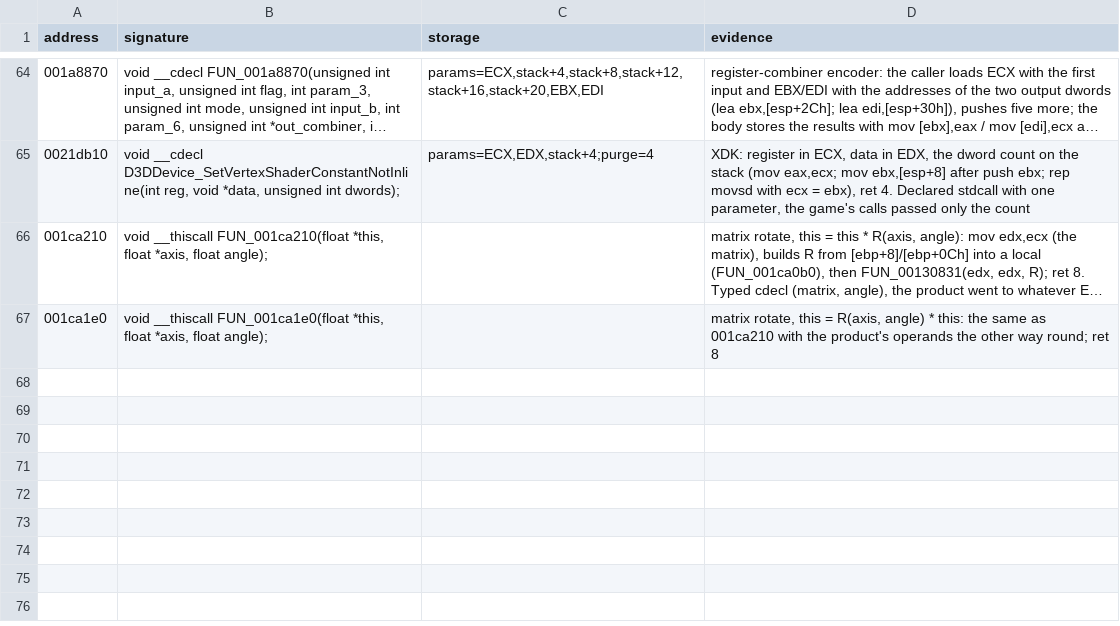
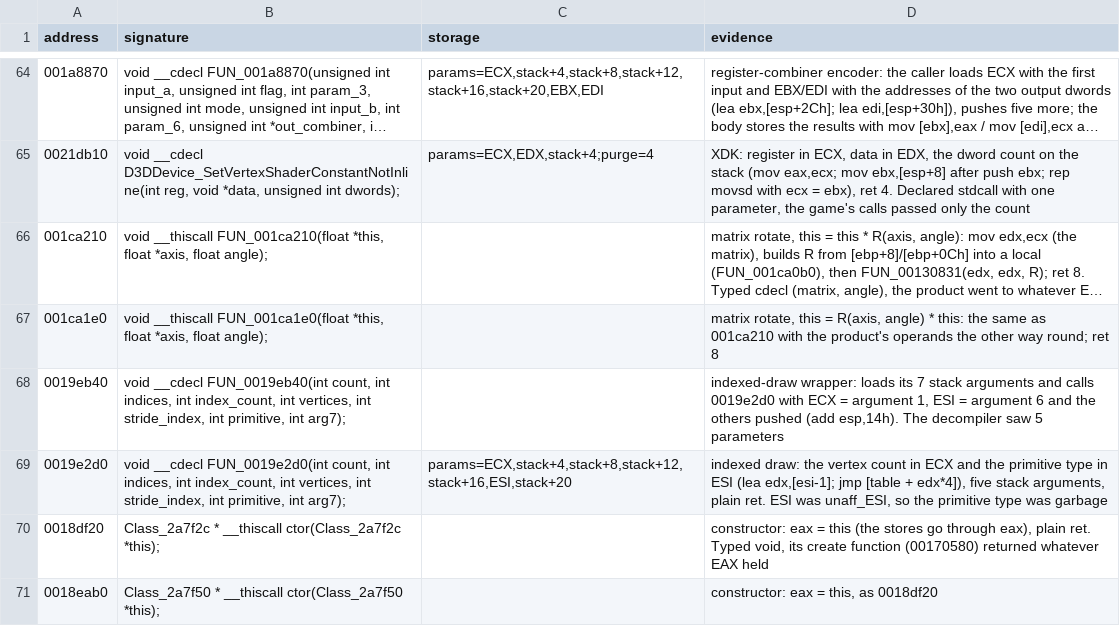
Before and after one commit to BlueOptimist/dra2-recomp, a TSV file: analysis/fixed_signatures.tsv, drawn as a sheet; only a part is shown, gaps mark what is left out; long unchanged cells end in …; the diff names each change by its address in the sheet, - before the commit and + after, or states it on an @@ line.

Commit message:
Texturing: register combiners, and the screens after the legal screen
- gpu.c translates NV2A register combiners to HLSL (ps_2_b via D3DCompile)
- printf-style calls get their format's arguments (find_format_calls.py)
- z: (cache partition) falls back to d:
- hand-written particle emitter Class_2a6648::vf03 and scheduler sort
- call override, signatures and source patches for the boot path
- bit-copy field rule accepts a parenthesised base

The title's rings now draw; the run passes frame 3900 without crashing.

```diff
--- a/analysis/fixed_signatures.tsv
+++ b/analysis/fixed_signatures.tsv
+row 68: 0019eb40 | void __cdecl FUN_0019eb40(int count, int indices, int index_count, int vertices, int stride_index, int primitive, int arg7); |  | indexed-draw wrapper: loads its 7 stack arguments and calls 0019e2d0 with ECX = argument 1, ESI = argument 6 and the others pushed (add esp,14h). The decompiler saw 5 parameters
+row 69: 0019e2d0 | void __cdecl FUN_0019e2d0(int count, int indices, int index_count, int vertices, int stride_index, int primitive, int arg7); | params=ECX,stack+4,stack+8,stack+12,stack+16,ESI,stack+20 | indexed draw: the vertex count in ECX and the primitive type in ESI (lea edx,[esi-1]; jmp [table + edx*4]), five stack arguments, plain ret. ESI was unaff_ESI, so the primitive type was garbage
+row 70: 0018df20 | Class_2a7f2c * __thiscall ctor(Class_2a7f2c *this); |  | constructor: eax = this (the stores go through eax), plain ret. Typed void, its create function (00170580) returned whatever EAX held
+row 71: 0018eab0 | Class_2a7f50 * __thiscall ctor(Class_2a7f50 *this); |  | constructor: eax = this, as 0018df20
```
Also changed, not shown: analysis/call_overrides.tsv, analysis/source_patches.tsv, 12 other files.
